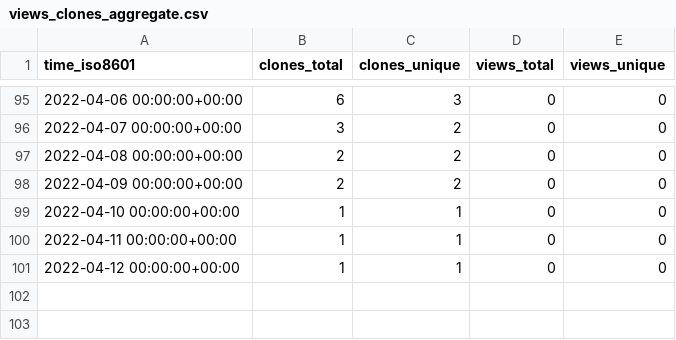
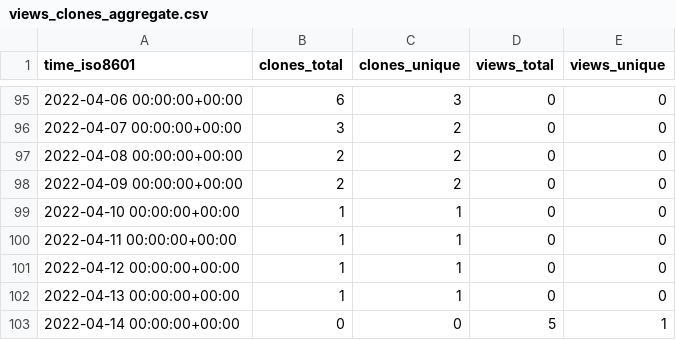
Before and after one commit to chjch/LAA6656, a CSV file: chjch/LAA6656/ghrs-data/views_clones_aggregate.csv, drawn as a sheet; only a part is shown, gaps mark what is left out.

```diff
--- a/chjch/LAA6656/ghrs-data/views_clones_aggregate.csv
+++ b/chjch/LAA6656/ghrs-data/views_clones_aggregate.csv
@@ -101 +101,3 @@ time_iso8601,clones_total,clones_unique,views_total,views_unique
 2022-04-12 00:00:00+00:00,1,1,0,0
+2022-04-13 00:00:00+00:00,1,1,0,0
+2022-04-14 00:00:00+00:00,0,0,5,1
```
Also changed, not shown: 1 other file.
